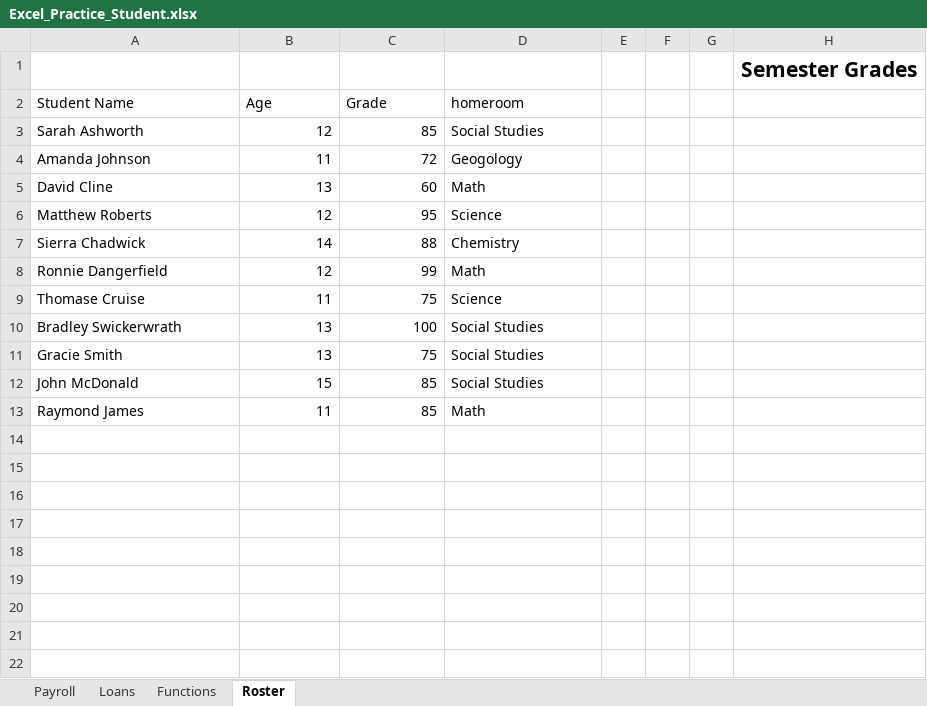
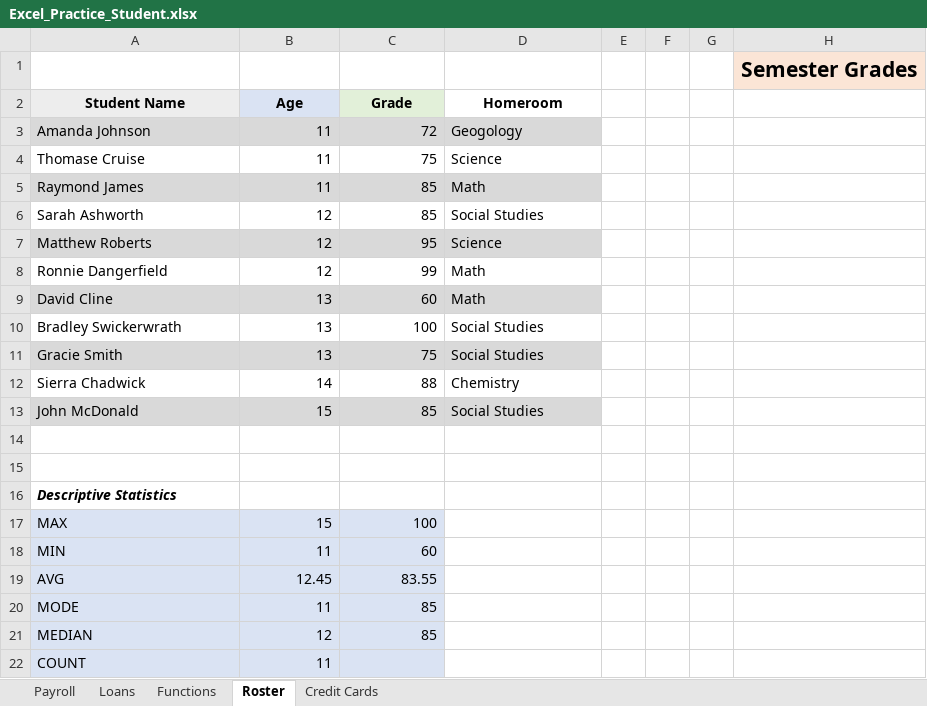
Before and after one commit to EAQQ/Homework, an Excel workbook: Excel_Practice_Student.xlsx, sheet Roster, drawn as a sheet; values as stored, in another font and other column widths than the file's, no borders; addresses are those after the commit; the diff names each change by its address in the sheet, - before the commit and + after, or states it on an @@ line.

```diff
--- a/Excel_Practice_Student.xlsx (sheet Roster)
+++ b/Excel_Practice_Student.xlsx (sheet Roster)
+sheet tab: Credit Cards
-H1 fill: none
+H1 fill: #FBE5D6
-A2 fill: none
+A2 fill: #EDEDED
@@ A2:D2 bold: off → on, alignment: left → center @@
-B2 fill: none
+B2 fill: #DAE3F3
-C2 fill: none
+C2 fill: #E2F0D9
-D2: homeroom
+D2: Homeroom
@@ row 4 moved to row 3: Amanda Johnson @@
@@ row 9 moved to row 4: Thomase Cruise @@
+row 5: Raymond James | 11 | 85 | Math
@@ row 6 moved to row 7: Matthew Roberts @@
-A9:D9 fill: none
+A9:D9 fill: #D9D9D9
-A11:D11 fill: none
+A11:D11 fill: #D9D9D9
@@ row 7 moved to row 12: Sierra Chadwick @@
-A13:D13 fill: none
+A13:D13 fill: #D9D9D9
-row 14: Raymond James | 11 | 85 | Math
+row 14: (empty)
+row 15: (empty)
+row 16: Descriptive Statistics
+row 17: MAX | 15 | 100
+row 18: MIN | 11 | 60
+row 19: AVG | 12.45 | 83.55
+row 20: MODE | 11 | 85
+row 21: MEDIAN | 12 | 85
+row 22: COUNT | 11
```
Also changed, not shown: formulas that keep their value, charts or pictures, 1 other file.
